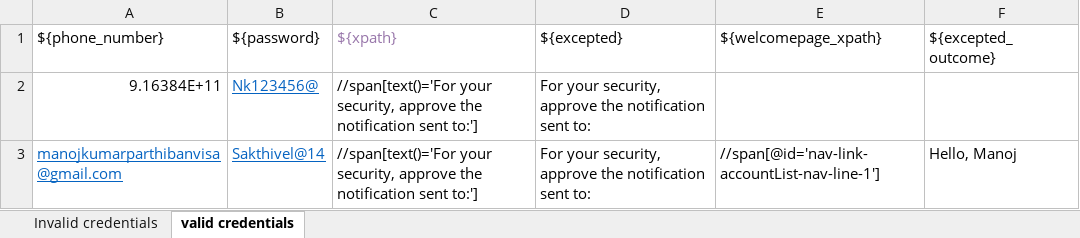
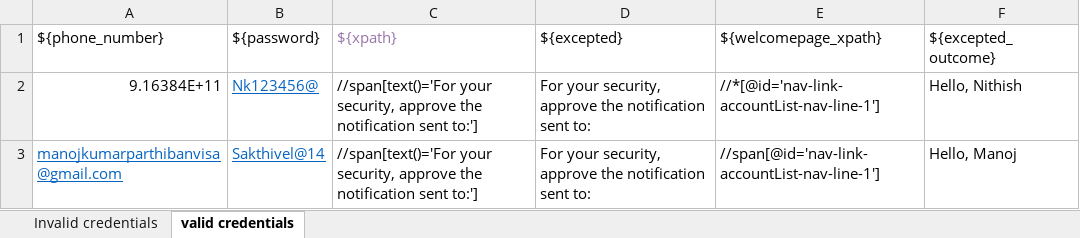
Before and after one commit to sakthivelthedevil/Project_Amazon, an Excel workbook: Test_data/Login_data.xlsx, sheet valid credentials, drawn as a sheet; values as stored, in another font and other column widths than the file's, no borders; the diff names each change by its address in the sheet, - before the commit and + after, or states it on an @@ line.

```diff
--- a/Test_data/Login_data.xlsx (sheet valid credentials)
+++ b/Test_data/Login_data.xlsx (sheet valid credentials)
-E2 (${welcomepage_xpath}): (empty)
+E2 (${welcomepage_xpath}): //*[@id='nav-link-accountList-nav-line-1']
-F2 (${excepted_outcome}): (empty)
+F2 (${excepted_outcome}): Hello, Nithish
```
Also changed, not shown: 9 other files.
